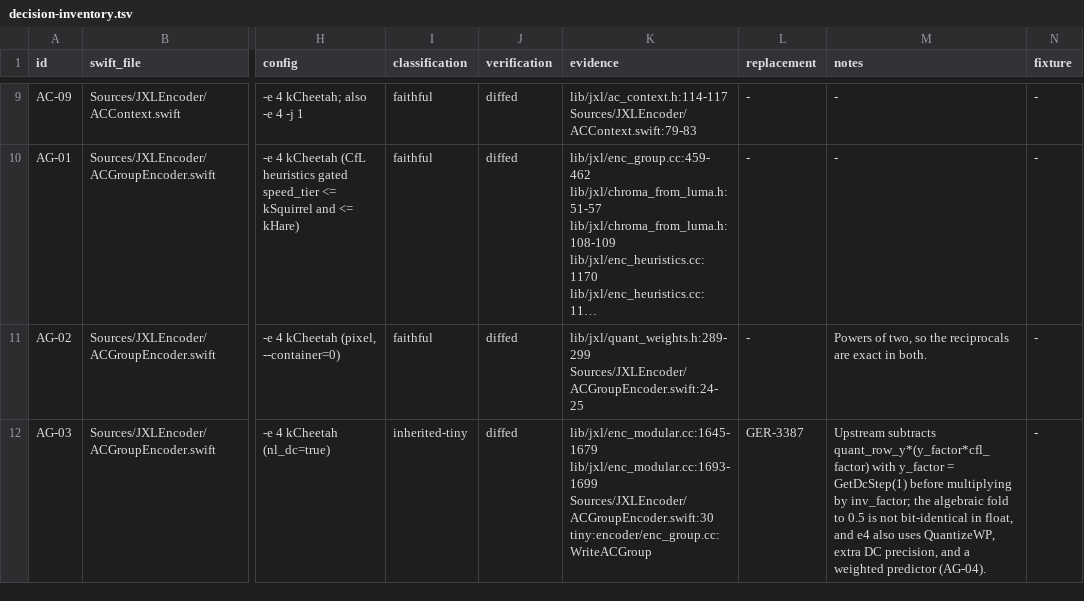
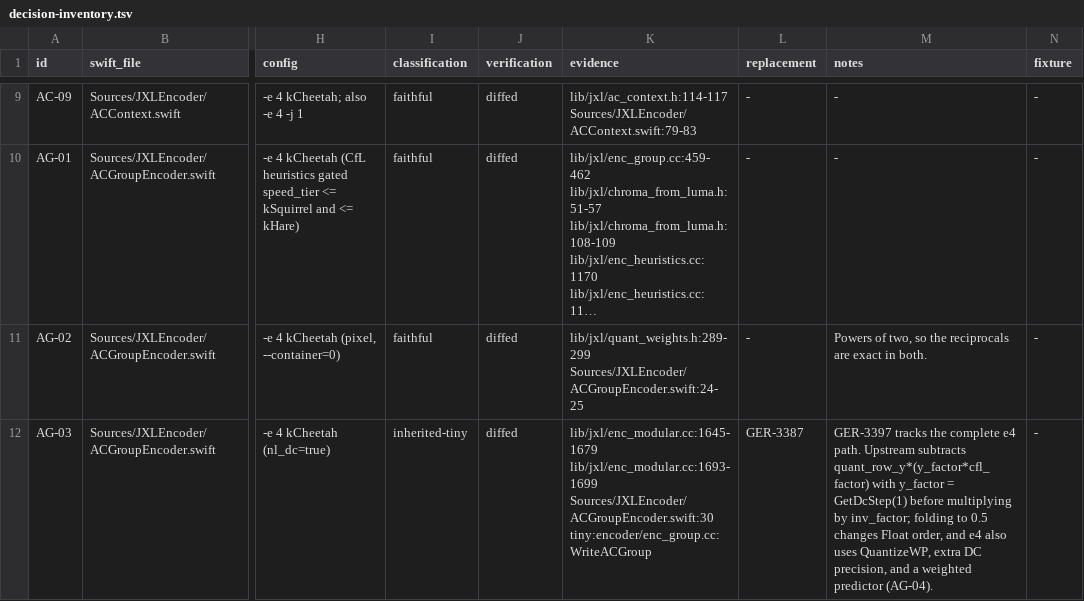
Before and after one commit to germ-network/jxl-encoder-swift, a TSV file: Reference/decision-inventory.tsv, drawn as a sheet; only a part is shown, gaps mark what is left out; long unchanged cells end in …; the diff covers the shown part only; the diff names each change by its address in the sheet, - before the commit and + after, or states it on an @@ line.

Commit message:
Clarify DC decision evidence

```diff
--- a/Reference/decision-inventory.tsv
+++ b/Reference/decision-inventory.tsv
-M12 (notes): Upstream subtracts quant_row_y*(y_factor*cfl_factor) with y_factor = GetDcStep(1) before multiplying by inv_factor; the algebraic fold to 0.5 is not bit-identical in float, and e4…
+M12 (notes): GER-3397 tracks the complete e4 path. Upstream subtracts quant_row_y*(y_factor*cfl_factor) with y_factor = GetDcStep(1) before multiplying by inv_factor; folding to 0.5 changes Float order, and e4…
```
Also changed, not shown: 2 edited cells elsewhere in this file, 1 other file.
